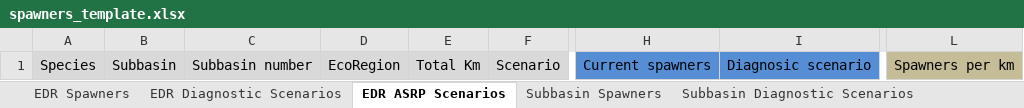
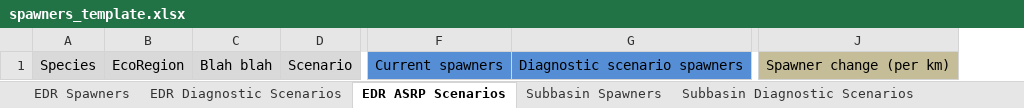
Before and after one commit to ramhunte/gp_harp, an Excel workbook: srt_figures/spawners_template.xlsx, sheet EDR ASRP Scenarios, drawn as a sheet; only a part is shown, gaps mark what is left out; values as stored, in another font and other column widths than the file's, no borders; removed rows and columns are numbered as before the commit, all else as after; the diff names each change by its address in the sheet, - before the commit and + after, or states it on an @@ line.

Commit message:
Update code to create_spawner_tbl and code to create GSU figs
* Have the GSU fig script source data from the passage_sed_bip.R and the Excel sheet
* Tweak passage_sed_bip.R so it runs smooth
* Complete overhaul of create_spawner_tbl so reduce redundancy between EDR and subbasin scale analysis
* Tweak the spawner_tbl template

```diff
--- a/srt_figures/spawners_template.xlsx (sheet EDR ASRP Scenarios)
+++ b/srt_figures/spawners_template.xlsx (sheet EDR ASRP Scenarios)
-column B, row 1: Subbasin
-column C, row 1: Subbasin number
-column E, row 1: Total Km
+column C, row 1: Blah blah
-column I, row 1: Diagnosic scenario
+column G, row 1: Diagnostic scenario spawners
-column L, row 1: Spawners per km
+column J, row 1: Spawner change (per km)
```
Also changed, not shown: 5 other files.
